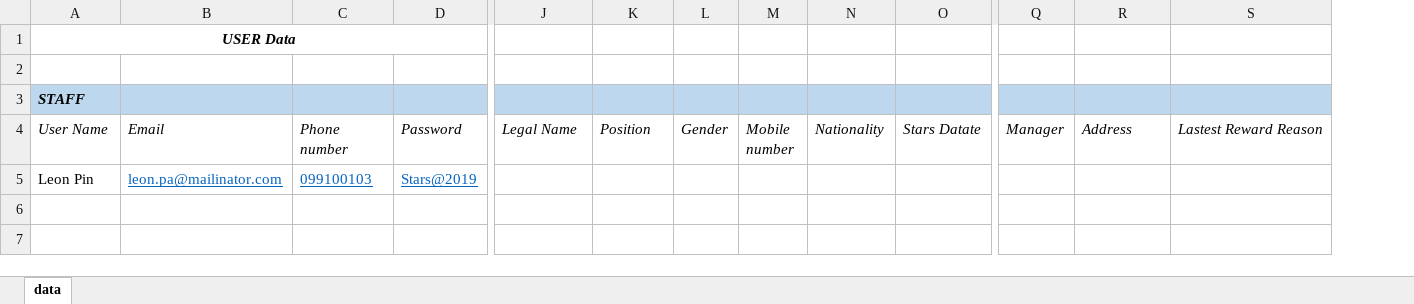
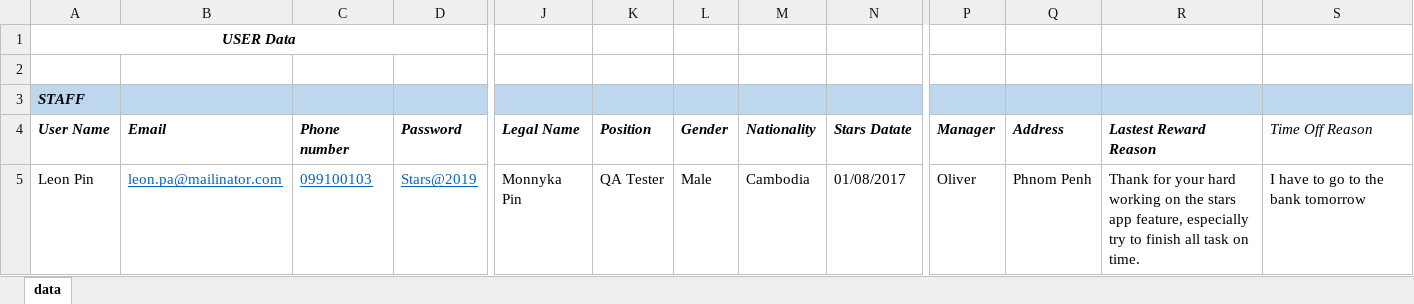
Before and after one commit to Monnyka/Stars-Automation-Test, an Excel workbook: data.xlsx, sheet data, drawn as a sheet; only a part is shown, gaps mark what is left out; values as stored, in another font and other column widths than the file's, no borders; removed rows and columns are numbered as before the commit, all else as after; the diff covers the shown part only; the diff names each change by its address in the sheet, - before the commit and + after, or states it on an @@ line.

```diff
--- a/data.xlsx (sheet data)
+++ b/data.xlsx (sheet data)
-column M (Mobile number), empty
+column S (Time Off Reason), row 5: I have to go to the bank tomorrow
-A4:L4 bold: off
+A4:L4 bold: on
-M4:R4 bold: off
+M4:R4 bold: on
-J5 (Legal Name): (empty)
+J5 (Legal Name): Monnyka Pin
-K5 (Position): (empty)
+K5 (Position): QA Tester
-L5 (Gender): (empty)
+L5 (Gender): Male
-M5 (Nationality): (empty)
+M5 (Nationality): Cambodia
-N5 (Stars Datate): (empty)
+N5 (Stars Datate): 01/08/2017
-P5 (Manager): (empty)
+P5 (Manager): Oliver
-Q5 (Address): (empty)
+Q5 (Address): Phnom Penh
-R5 (Lastest Reward Reason): (empty)
+R5 (Lastest Reward Reason): Thank for your hard working on the stars app feature, especially try to finish all task on time.
```
Also changed, not shown: cell formats elsewhere in this sheet, 4 other files.
